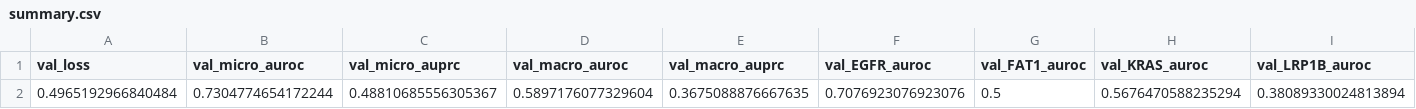
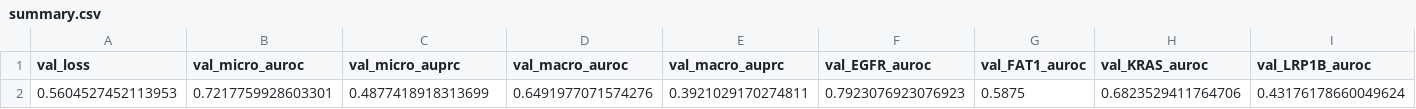
Before and after one commit to wyh196646/FMBC, a CSV file: finetune/outputs/LUAD-5-gene/mutation_5_gene/eval_pretrained_mutation_5_gene/summary.csv, drawn as a sheet; only a part is shown; removed rows and columns are numbered as before the commit, all else as after; rows hold the shown columns only; the diff names each change by its address in the sheet, - before the commit and + after, or states it on an @@ line.

```diff
--- a/finetune/outputs/LUAD-5-gene/mutation_5_gene/eval_pretrained_mutation_5_gene/summary.csv
+++ b/finetune/outputs/LUAD-5-gene/mutation_5_gene/eval_pretrained_mutation_5_gene/summary.csv
-row 2: 0.4965192966840484 | 0.7304774654172244 | 0.48810685556305367 | 0.5897176077329604 | 0.3675088876667635 | 0.7076923076923076 | 0.5 | 0.5676470588235294 | 0.38089330024813894
+row 2: 0.5604527452113953 | 0.7217759928603301 | 0.4877418918313699 | 0.6491977071574276 | 0.3921029170274811 | 0.7923076923076923 | 0.5875 | 0.6823529411764706 | 0.43176178660049624
```
Also changed, not shown: finetune/outputs/BRCA-6-gene/mutation_6_gene_brca/eval_pretrained_mutation_6_gene_brca/summary.csv, plot/plot.csv, 55 other files.
